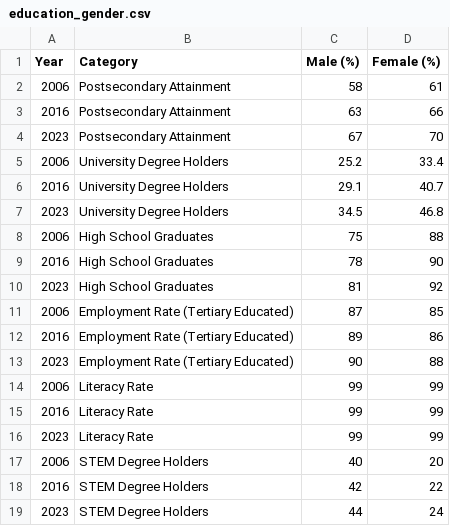
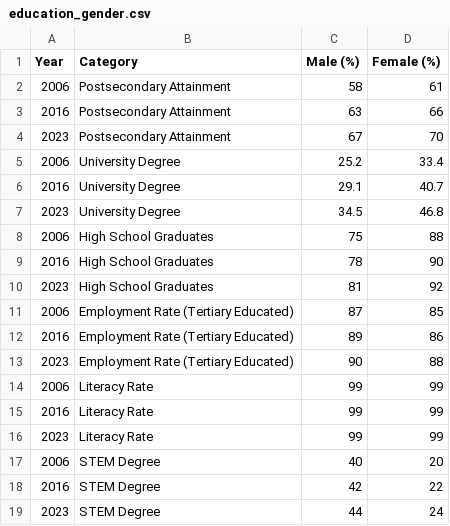
Before and after one commit to butlerem/data-visualizer, a CSV file: public/data/education/education_gender.csv, drawn as a sheet.

```diff
--- a/public/data/education/education_gender.csv
+++ b/public/data/education/education_gender.csv
@@ -4,5 +4,5 @@ Year,Category,Male (%),Female (%)
 2023,Postsecondary Attainment,67,70
-2006,University Degree Holders,25.2,33.4
-2016,University Degree Holders,29.1,40.7
-2023,University Degree Holders,34.5,46.8
+2006,University Degree,25.2,33.4
+2016,University Degree,29.1,40.7
+2023,University Degree,34.5,46.8
 2006,High School Graduates,75,88
@@ -16,4 +16,4 @@ Year,Category,Male (%),Female (%)
 2023,Literacy Rate,99,99
-2006,STEM Degree Holders,40,20
-2016,STEM Degree Holders,42,22
-2023,STEM Degree Holders,44,24
+2006,STEM Degree,40,20
+2016,STEM Degree,42,22
+2023,STEM Degree,44,24
```
Also changed, not shown: 5 other files.
